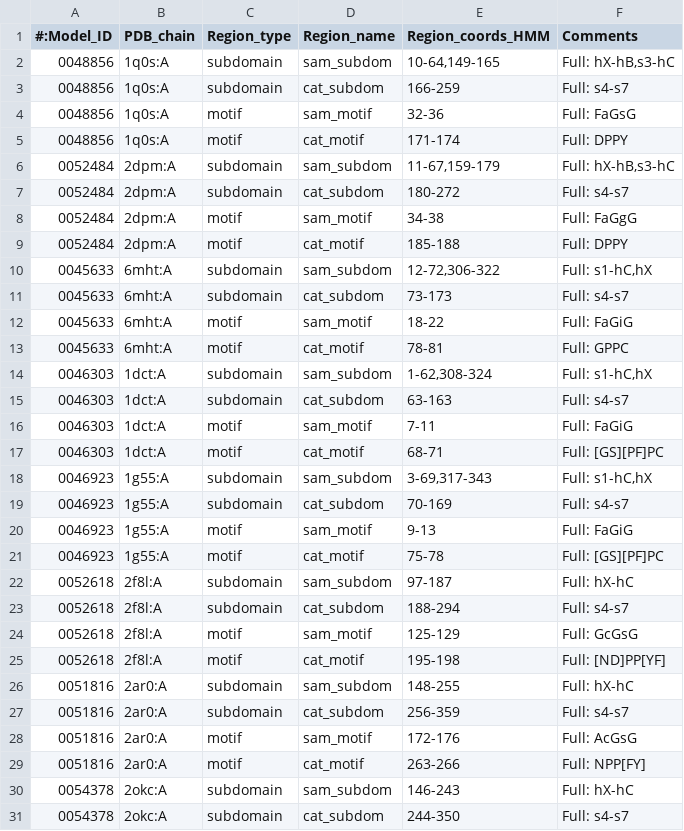
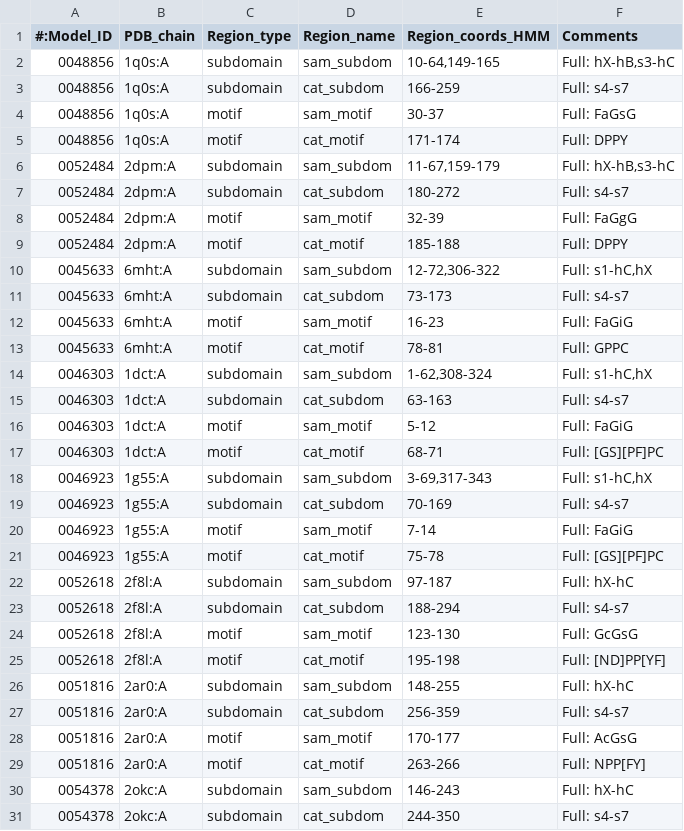
Before and after one commit to MVolobueva/MTase-classification, a TSV file: profile-markup/SMD_regions.tsv (was profile markeup/SUPFAM/SMD_regions.tsv), drawn as a sheet; only a part is shown; the diff covers the shown part only.

```diff
--- a/profile markeup/SUPFAM/SMD_regions.tsv
+++ b/profile-markup/SMD_regions.tsv
@@ -3,3 +3,3 @@
 0048856	1q0s:A	subdomain	cat_subdom	166-259	Full: s4-s7
-0048856	1q0s:A	motif	sam_motif	32-36	Full: FaGsG
+0048856	1q0s:A	motif	sam_motif	30-37	Full: FaGsG
 0048856	1q0s:A	motif	cat_motif	171-174	Full: DPPY
@@ -7,3 +7,3 @@
 0052484	2dpm:A	subdomain	cat_subdom	180-272	Full: s4-s7
-0052484	2dpm:A	motif	sam_motif	34-38	Full: FaGgG
+0052484	2dpm:A	motif	sam_motif	32-39	Full: FaGgG
 0052484	2dpm:A	motif	cat_motif	185-188	Full: DPPY
@@ -11,3 +11,3 @@
 0045633	6mht:A	subdomain	cat_subdom	73-173	Full: s4-s7
-0045633	6mht:A	motif	sam_motif	18-22	Full: FaGiG
+0045633	6mht:A	motif	sam_motif	16-23	Full: FaGiG
 0045633	6mht:A	motif	cat_motif	78-81	Full: GPPC
@@ -15,3 +15,3 @@
 0046303	1dct:A	subdomain	cat_subdom	63-163	Full: s4-s7
-0046303	1dct:A	motif	sam_motif	7-11	Full: FaGiG
+0046303	1dct:A	motif	sam_motif	5-12	Full: FaGiG
 0046303	1dct:A	motif	cat_motif	68-71	Full: [GS][PF]PC
@@ -19,3 +19,3 @@
 0046923	1g55:A	subdomain	cat_subdom	70-169	Full: s4-s7
-0046923	1g55:A	motif	sam_motif	9-13	Full: FaGiG
+0046923	1g55:A	motif	sam_motif	7-14	Full: FaGiG
 0046923	1g55:A	motif	cat_motif	75-78	Full: [GS][PF]PC
@@ -23,3 +23,3 @@
 0052618	2f8l:A	subdomain	cat_subdom	188-294	Full: s4-s7
-0052618	2f8l:A	motif	sam_motif	125-129	Full: GcGsG
+0052618	2f8l:A	motif	sam_motif	123-130	Full: GcGsG
 0052618	2f8l:A	motif	cat_motif	195-198	Full: [ND]PP[YF]
@@ -27,3 +27,3 @@
 0051816	2ar0:A	subdomain	cat_subdom	256-359	Full: s4-s7
-0051816	2ar0:A	motif	sam_motif	172-176	Full: AcGsG
+0051816	2ar0:A	motif	sam_motif	170-177	Full: AcGsG
 0051816	2ar0:A	motif	cat_motif	263-266	Full: NPP[FY]
```
Also changed, not shown: 5 edited cells elsewhere in this file, 6 other files.
